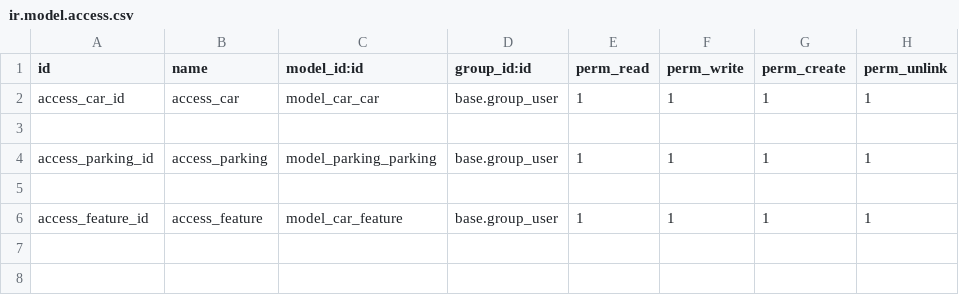
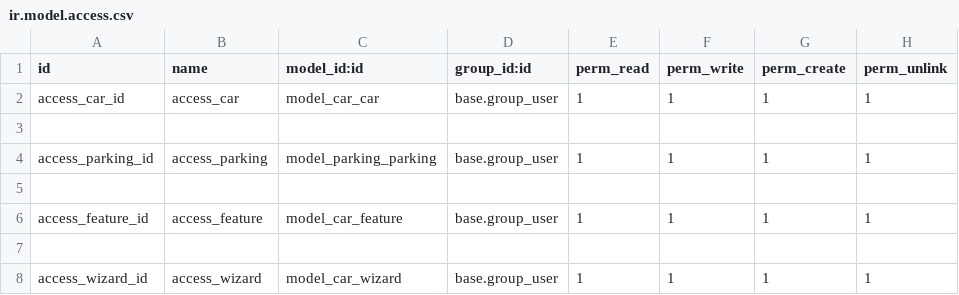
Before and after one commit to jmlm74/udemy-odoo, a CSV file: Car/security/ir.model.access.csv, drawn as a sheet.

Commit message:
add wizard (pop up form window !)

```diff
--- a/Car/security/ir.model.access.csv
+++ b/Car/security/ir.model.access.csv
@@ -6 +6,3 @@ access_parking_id,access_parking,model_parking_parking,base.group_user,1,1,1,1
 access_feature_id,access_feature,model_car_feature,base.group_user,1,1,1,1
+
+access_wizard_id,access_wizard,model_car_wizard,base.group_user,1,1,1,1
```
Also changed, not shown: 6 other files.
